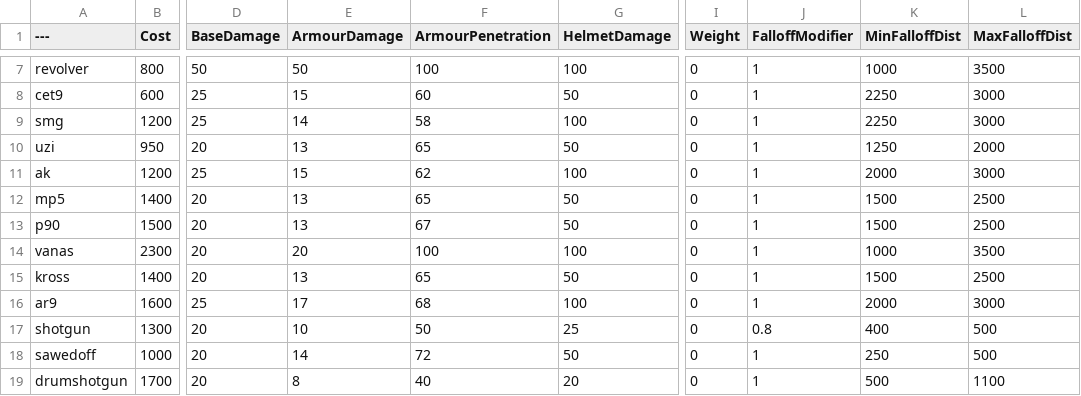
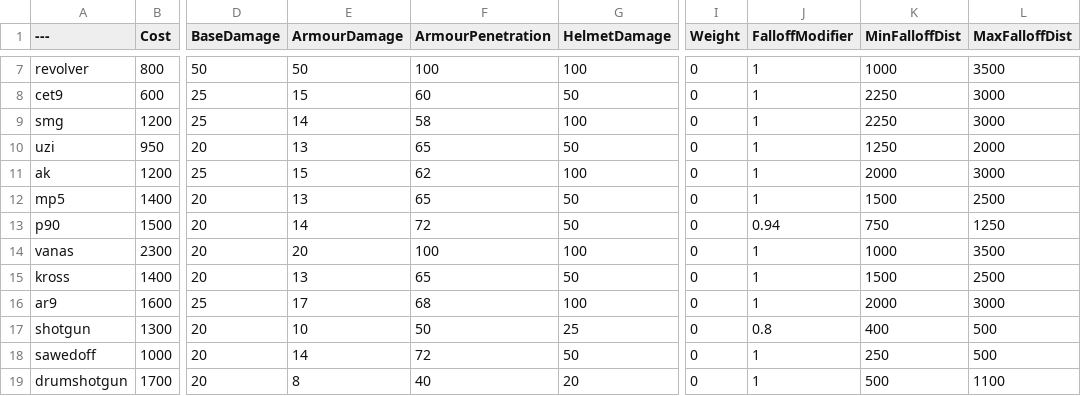
Before and after one commit to Mafuyu03/BalancingTable, a CSV file: BalancingTable.csv, drawn as a sheet; only a part is shown, gaps mark what is left out; the diff names each change by its address in the sheet, - before the commit and + after, or states it on an @@ line.

Commit message:
Update BalancingTable.csv

```diff
--- a/BalancingTable.csv
+++ b/BalancingTable.csv
-E13 (ArmourDamage): 13
+E13 (ArmourDamage): 14
-F13 (ArmourPenetration): 67
+F13 (ArmourPenetration): 72
-J13 (FalloffModifier): 1
+J13 (FalloffModifier): 0.94
-K13 (MinFalloffDist): 1500
+K13 (MinFalloffDist): 750
-L13 (MaxFalloffDist): 2500
+L13 (MaxFalloffDist): 1250
```
